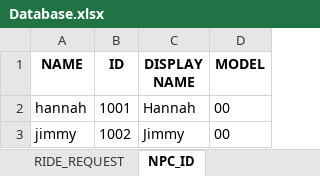
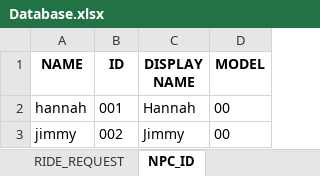
Before and after one commit to DumDino3/Where-To, an Excel workbook: Assets/Database/Database.xlsx, sheet NPC_ID, drawn as a sheet; values as stored, in another font and other column widths than the file's, no borders; the diff names each change by its address in the sheet, - before the commit and + after, or states it on an @@ line.

```diff
--- a/Assets/Database/Database.xlsx (sheet NPC_ID)
+++ b/Assets/Database/Database.xlsx (sheet NPC_ID)
-B2 (ID): 1001
+B2 (ID): 001
-B3 (ID): 1002
+B3 (ID): 002
```
Also changed, not shown: sheet RIDE_REQUEST, sheet DIALOGUE_POOL, sheet LOCATION_POOL, other sheet tabs, 5 other files.
